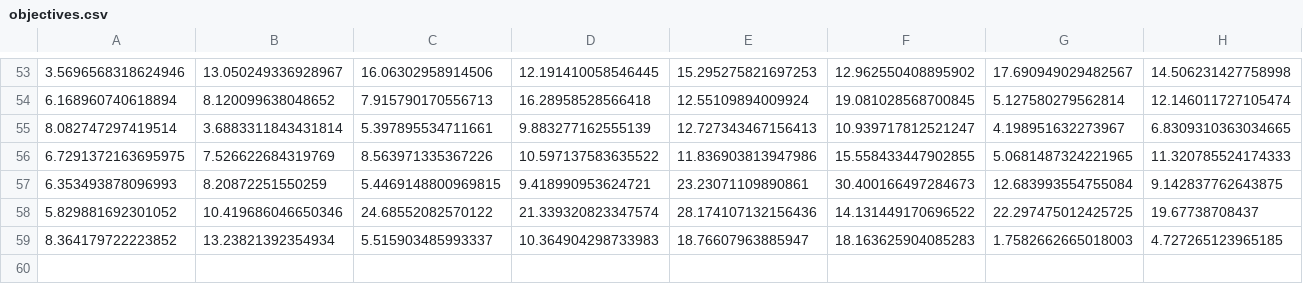
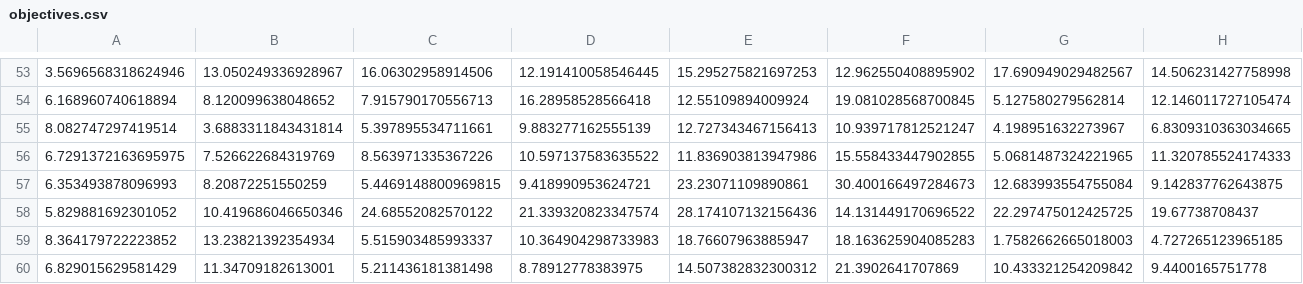
Before and after one commit to yunjie-yang/TuneMC, a CSV file: interface/objectives.csv, drawn as a sheet; only a part is shown, gaps mark what is left out; rows hold the shown columns only; the diff names each change by its address in the sheet, - before the commit and + after, or states it on an @@ line.

```diff
--- a/interface/objectives.csv
+++ b/interface/objectives.csv
+row 60: 6.829015629581429 | 11.34709182613001 | 5.211436181381498 | 8.78912778383975 | 14.507382832300312 | 21.3902641707869 | 10.433321254209842 | 9.4400165751778
```
Also changed, not shown: interface/results.csv, interface/time_stamps.csv, 22 other files.
